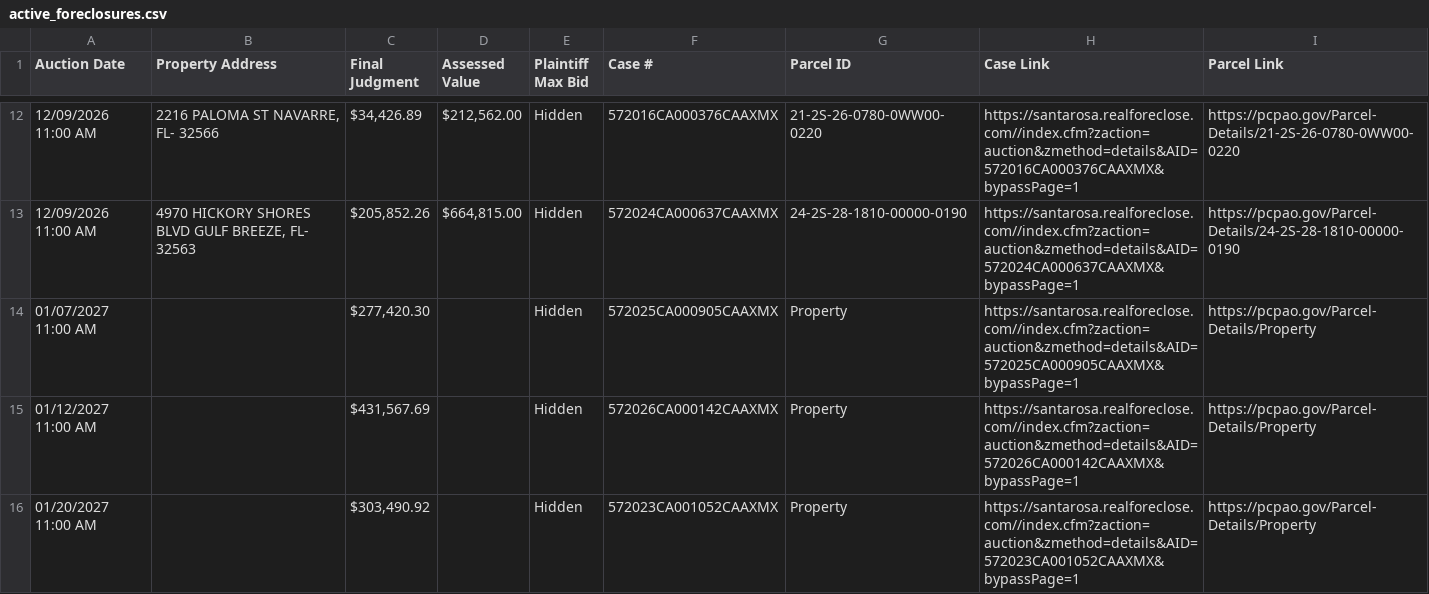
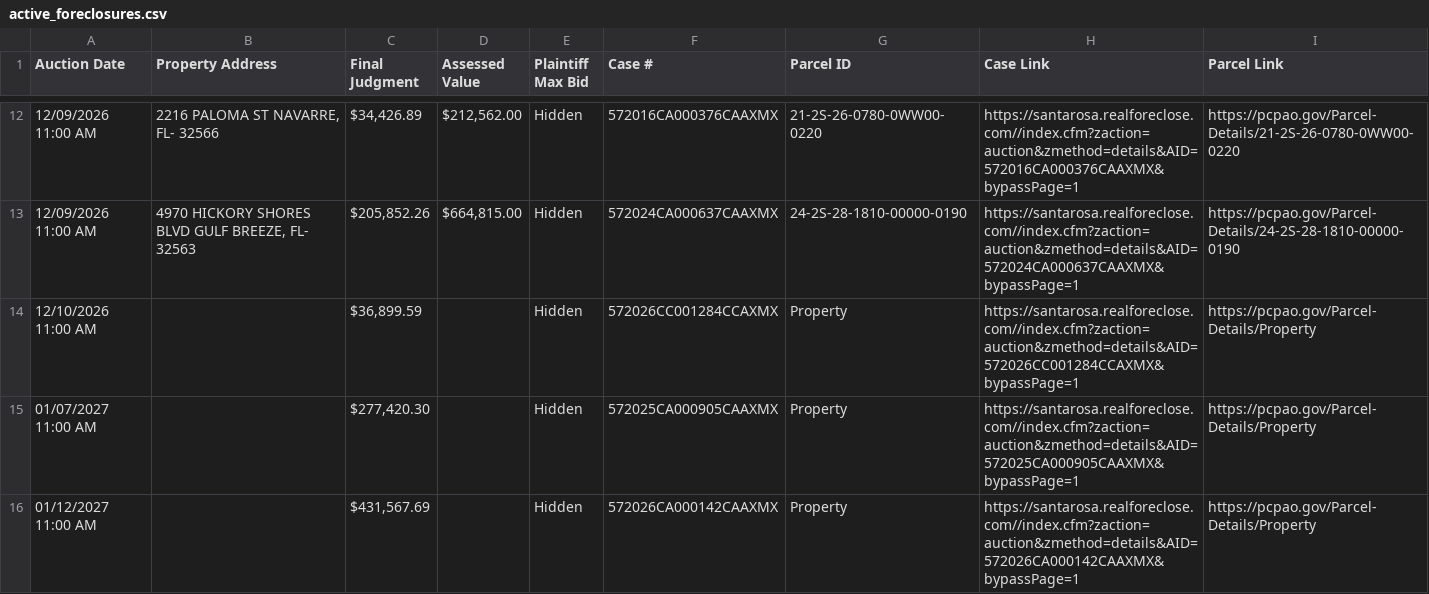
Before and after one commit to figlesias7/realforeclose-santarosa, a CSV file: data/active_foreclosures.csv, drawn as a sheet; only a part is shown, gaps mark what is left out; the shorter side is filled out with more unchanged rows.

```diff
--- a/data/active_foreclosures.csv
+++ b/data/active_foreclosures.csv
@@ -13,2 +13,3 @@ Auction Date,Property Address,Final Judgment,Assessed Value,Plaintiff Max Bid,Ca
 12/09/2026 11:00 AM,"4970 HICKORY SHORES BLVD GULF BREEZE, FL- 32563","$205,852.26","$664,815.00",Hidden,572024CA000637CAAXMX,24-2S-28-1810-00000-0190,https://santarosa.realforeclose.com//index.cfm?zaction=auction&zmethod=details&AID=572024CA000637CAAXMX&bypassPage=1,https://pcpao.gov/Parcel-Details/24-2S-28-1810-00000-0190
+12/10/2026 11:00 AM,,"$36,899.59",,Hidden,572026CC001284CCAXMX,Property,https://santarosa.realforeclose.com//index.cfm?zaction=auction&zmethod=details&AID=572026CC001284CCAXMX&bypassPage=1,https://pcpao.gov/Parcel-Details/Property
 01/07/2027 11:00 AM,,"$277,420.30",,Hidden,572025CA000905CAAXMX,Property,https://santarosa.realforeclose.com//index.cfm?zaction=auction&zmethod=details&AID=572025CA000905CAAXMX&bypassPage=1,https://pcpao.gov/Parcel-Details/Property
```
Also changed, not shown: data/all_seen.csv, data/event_log.csv, 3 other files.
